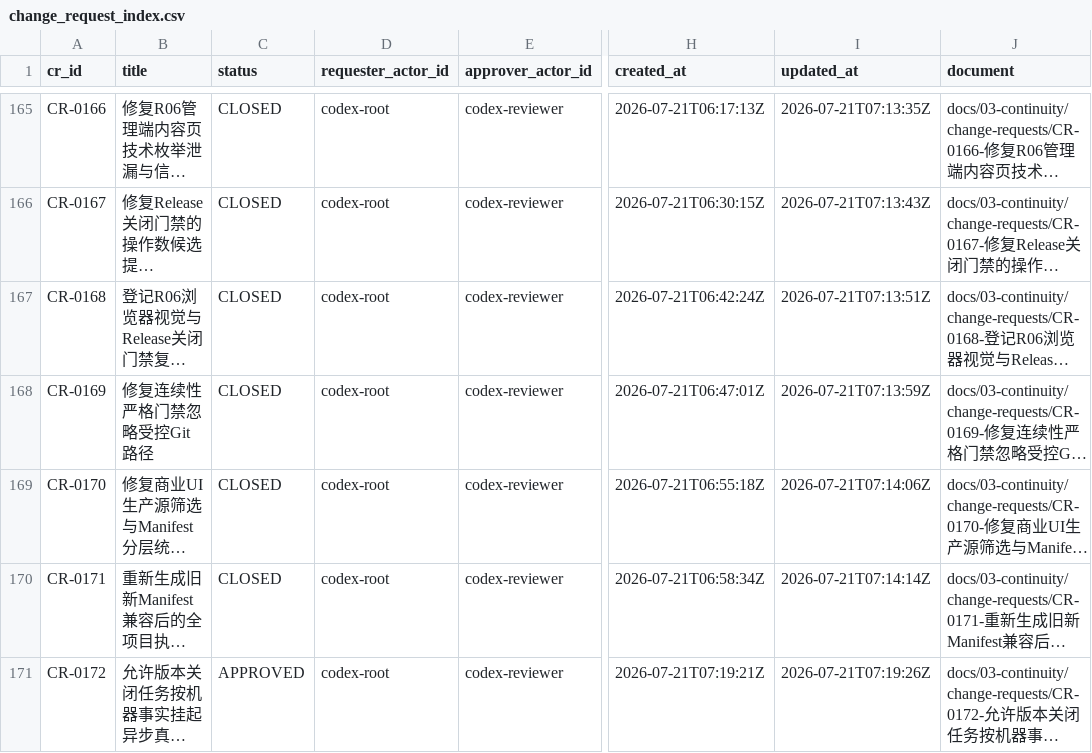
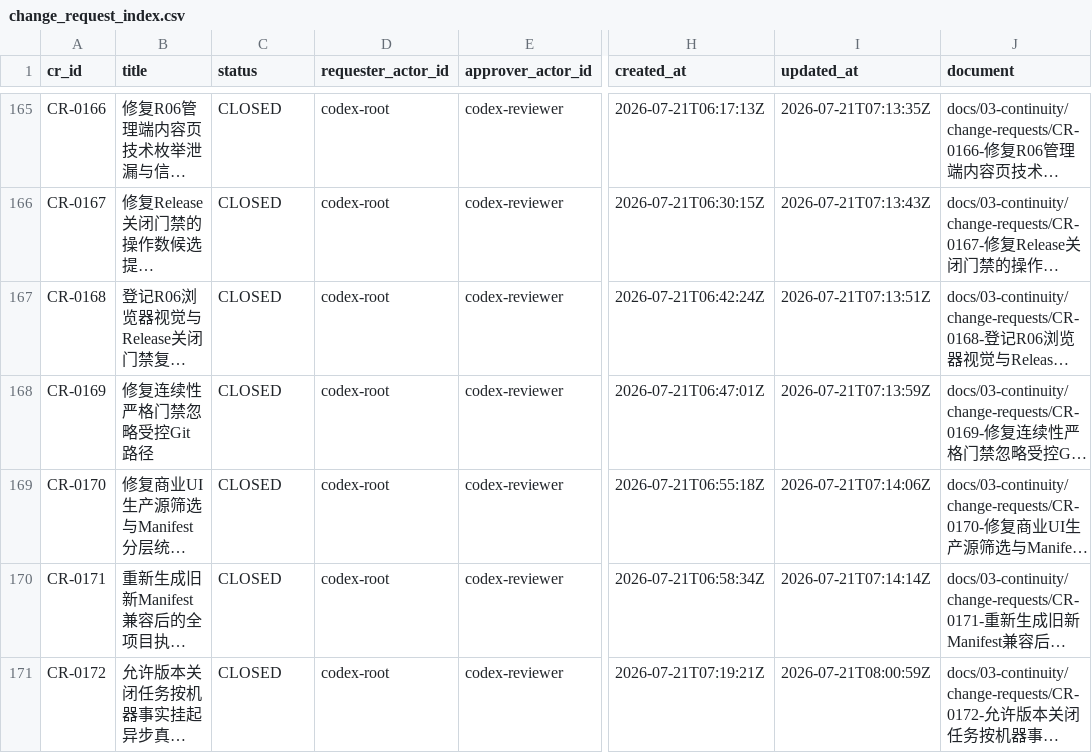
Before and after one commit to fei613293175/hhy, a CSV file: catalogs/change_request_index.csv, drawn as a sheet; only a part is shown, gaps mark what is left out; long unchanged cells end in …; the diff names each change by its address in the sheet, - before the commit and + after, or states it on an @@ line.

Commit message:
[STORY-R06-005] chore(continuity): close CR-0172 lifecycle
Task-ID: TASK-R06-008

Session-ID: SES-20260721T055708Z-741C3D49

Checkpoint-ID: CP-SES-20260721T055708Z-741C3D49-0007

Tests: PASS:continuity-cross-release-close,cr0172-lifecycle

CR: CR-0165,CR-0166,CR-0167,CR-0168,CR-0169,CR-0170,CR-0171,CR-0172

Story-ID: STORY-R06-005

```diff
--- a/catalogs/change_request_index.csv
+++ b/catalogs/change_request_index.csv
-C171 (status): APPROVED
+C171 (status): CLOSED
-I171 (updated_at): 2026-07-21T07:19:26Z
+I171 (updated_at): 2026-07-21T08:00:59Z
```
Also changed, not shown: catalogs/session_index.csv, 14 other files.
